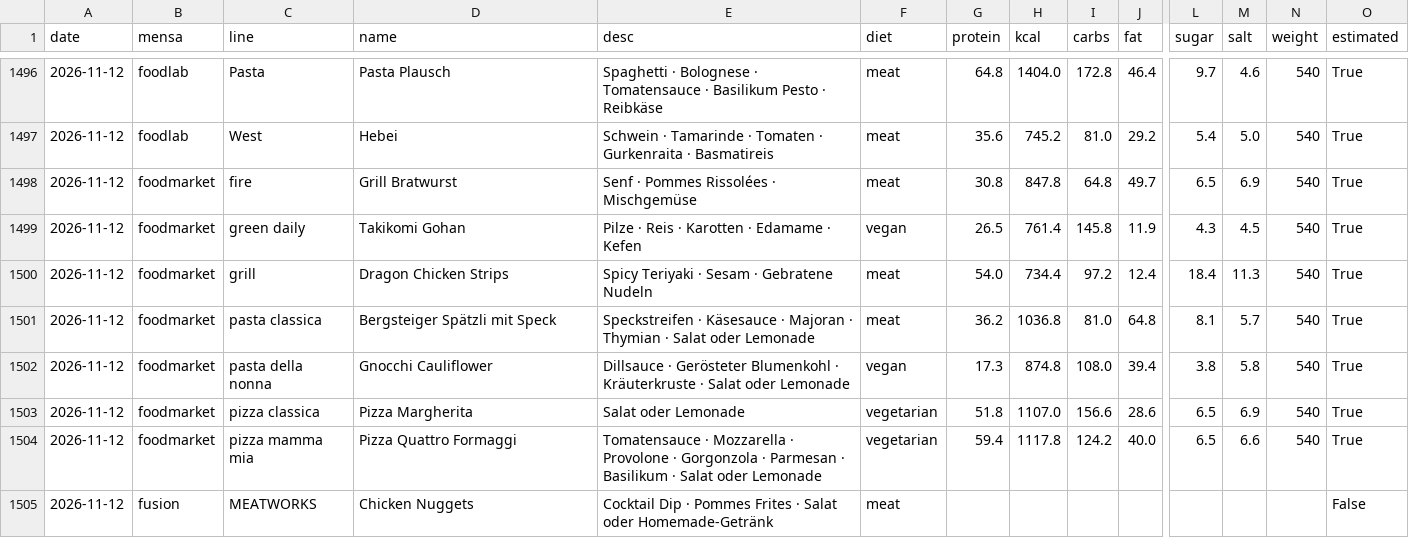
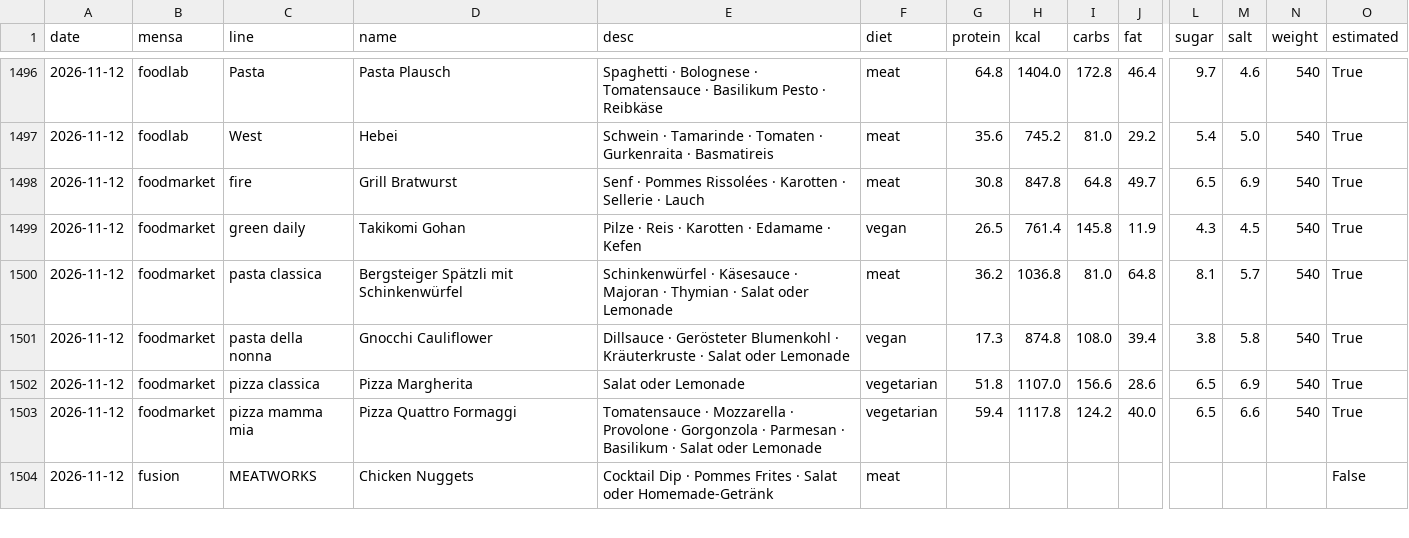
Before and after one commit to evavogel/pindex, a CSV file: docs/data/history.csv, drawn as a sheet; only a part is shown, gaps mark what is left out; removed rows and columns are numbered as before the commit, all else as after; rows hold the shown columns only; the diff names each change by its address in the sheet, - before the commit and + after, or states it on an @@ line.

```diff
--- a/docs/data/history.csv
+++ b/docs/data/history.csv
-E1498 (desc): Senf · Pommes Rissolées · Mischgemüse
+E1498 (desc): Senf · Pommes Rissolées · Karotten · Sellerie · Lauch
-row 1500: 2026-11-12 | foodmarket | grill | Dragon Chicken Strips | Spicy Teriyaki · Sesam · Gebratene Nudeln | meat | 54.0 | 734.4 | 97.2 | 12.4 | 18.4 | 11.3 | 540 | True
-D1500 (name): Bergsteiger Spätzli mit Speck
+D1500 (name): Bergsteiger Spätzli mit Schinkenwürfel
-E1500 (desc): Speckstreifen · Käsesauce…
+E1500 (desc): Schinkenwürfel · Käsesauce…
```
Also changed, not shown: 1 other file.
